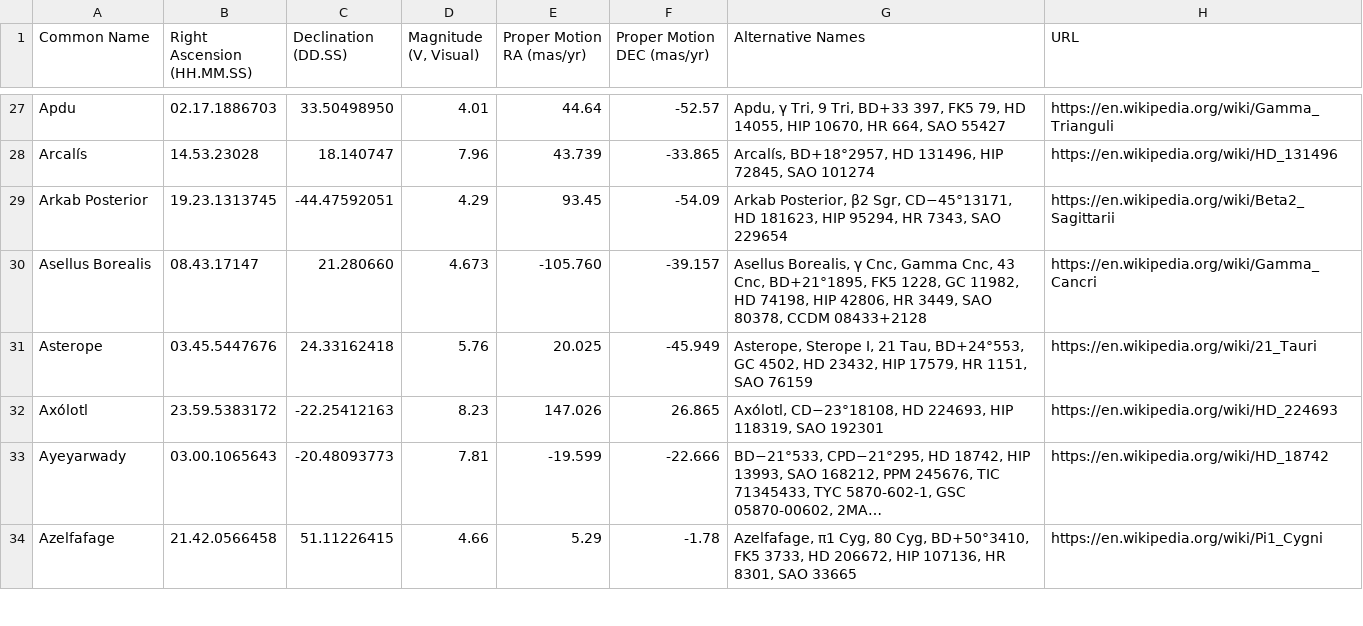
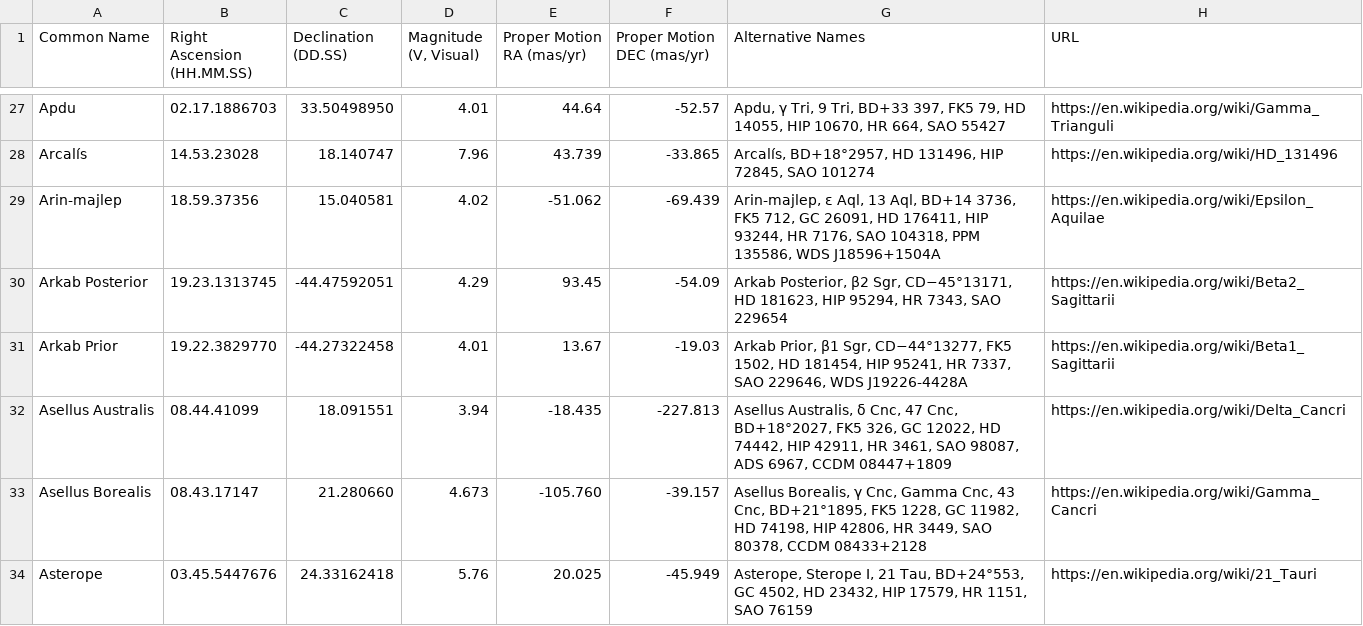
Before and after one commit to cyschneck/iau-star-names, a CSV file: data/3_backup_star_data.csv, drawn as a sheet; only a part is shown, gaps mark what is left out; the shorter side is filled out with more unchanged rows; long unchanged cells end in …; the diff covers the shown part only; the diff names each change by its address in the sheet, - before the commit and + after, or states it on an @@ line.

```diff
--- a/data/3_backup_star_data.csv
+++ b/data/3_backup_star_data.csv
+row 29: Arin-majlep | 18.59.37356 | 15.040581 | 4.02 | -51.062 | -69.439 | Arin-majlep, ε Aql, 13 Aql, BD+14 3736, FK5 712, GC 26091, HD 176411, HIP 93244, HR 7176, SAO 104318, PPM 135586, WDS J18596+1504A | https://en.wikipedia.org/wiki/Epsilon_Aquilae
+row 31: Arkab Prior | 19.22.3829770 | -44.27322458 | 4.01 | 13.67 | -19.03 | Arkab Prior, β1 Sgr, CD−44°13277, FK5 1502, HD 181454, HIP 95241, HR 7337, SAO 229646, WDS J19226-4428A | https://en.wikipedia.org/wiki/Beta1_Sagittarii
+row 32: Asellus Australis | 08.44.41099 | 18.091551 | 3.94 | -18.435 | -227.813 | Asellus Australis, δ Cnc, 47 Cnc, BD+18°2027, FK5 326, GC 12022, HD 74442, HIP 42911, HR 3461, SAO 98087, ADS 6967, CCDM 08447+1809 | https://en.wikipedia.org/wiki/Delta_Cancri
```
Also changed, not shown: 16 added rows, 4 removed rows, 6 moved rows and 3 edited cells elsewhere in this file, data/0_backup_links.csv, data/0_missing_manual.csv, 3 other files.
